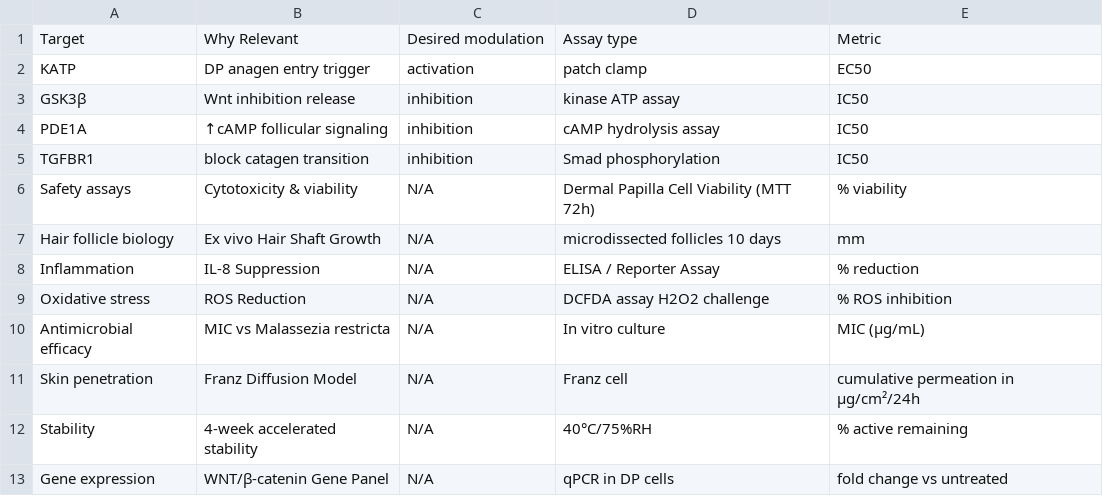
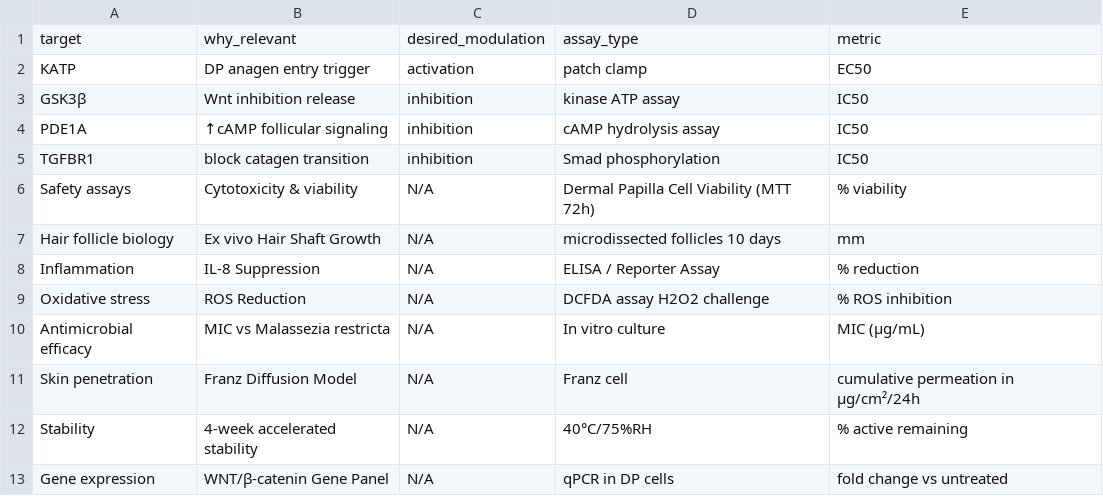
Before and after one commit to Zeira-AI/workflow-data, a CSV file: public/mocked-data/target-mapping.csv, drawn as a sheet; removed rows and columns are numbered as before the commit, all else as after; the diff names each change by its address in the sheet, - before the commit and + after, or states it on an @@ line.

```diff
--- a/public/mocked-data/target-mapping.csv
+++ b/public/mocked-data/target-mapping.csv
-row 1: Target | Why Relevant | Desired modulation | Assay type | Metric
+row 1: target | why_relevant | desired_modulation | assay_type | metric
```
Also changed, not shown: public/mocked-data/candidate-library.csv, public/mocked-data/docking.csv, 5 other files.
